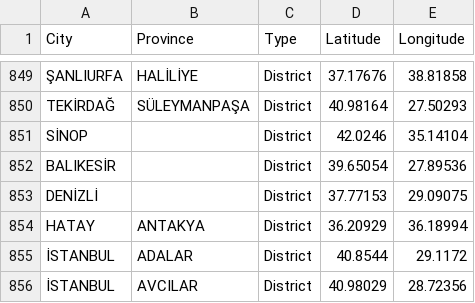
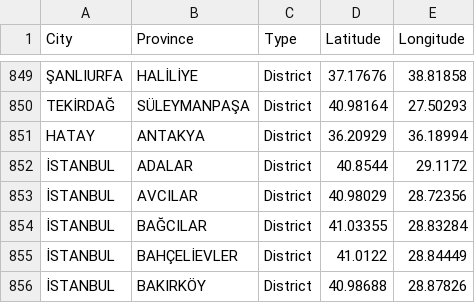
Before and after one commit to GeoTurkey/GMT_COURSES, a CSV file: Turkey_Province_GH.csv, drawn as a sheet; only a part is shown, gaps mark what is left out; the shorter side is filled out with more unchanged rows; the diff names each change by its address in the sheet, - before the commit and + after, or states it on an @@ line.

Commit message:
Add files via upload

```diff
--- a/Turkey_Province_GH.csv
+++ b/Turkey_Province_GH.csv
-row 851: SİNOP |  | District | 42.0246 | 35.14104
-row 852: BALIKESİR |  | District | 39.65054 | 27.89536
-row 853: DENİZLİ |  | District | 37.77153 | 29.09075
```
